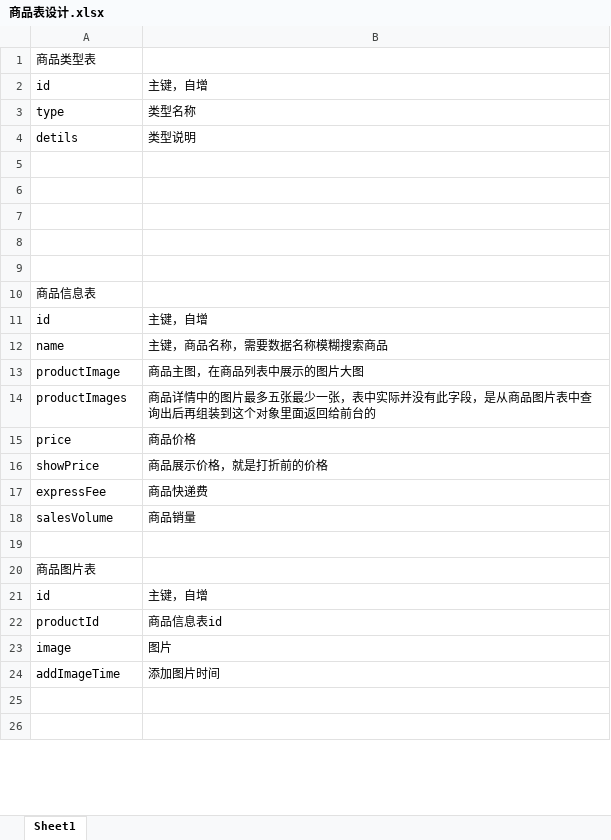
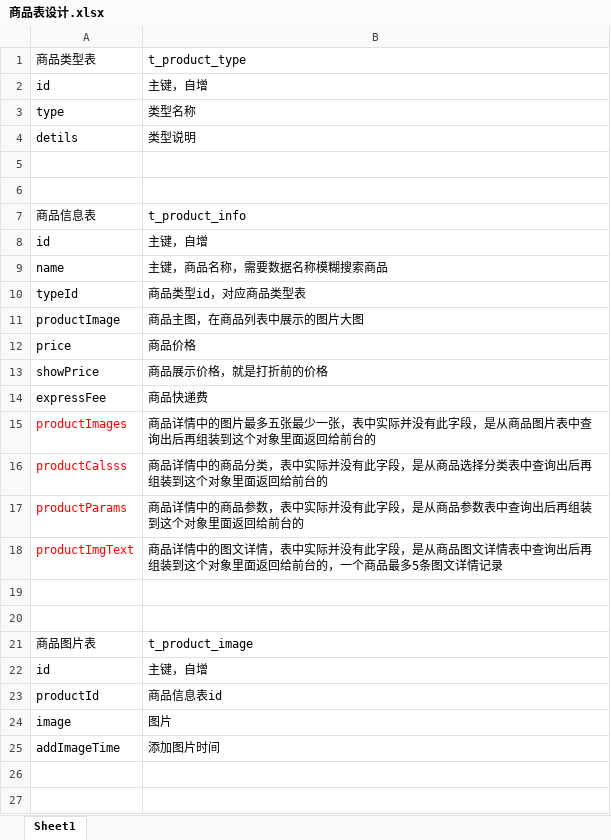
Before and after one commit to lllZLXlll/WeChatShop_Java, an Excel workbook: src/main/resources/商品表设计.xlsx, sheet Sheet1, drawn as a sheet; only a part is shown; values as stored, in another font and other column widths than the file's, no borders; removed rows and columns are numbered as before the commit, all else as after; the diff covers the shown part only; the diff names each change by its address in the sheet, - before the commit and + after, or states it on an @@ line.

Commit message:
修改表结构
修改表结构

```diff
--- a/src/main/resources/商品表设计.xlsx (sheet Sheet1)
+++ b/src/main/resources/商品表设计.xlsx (sheet Sheet1)
-B1: (empty)
+B1: t_product_type
-row 7: (empty)
-row 8: (empty)
-row 9: (empty)
-B7 (t_product_type): (empty)
+B7 (t_product_type): t_product_info
+row 10: typeId | 商品类型id，对应商品类型表
@@ row 18 moved to row 34: salesVolume @@
@@ row 14 moved to row 15: productImages @@
+row 16: productCalsss | 商品详情中的商品分类，表中实际并没有此字段，是从商品选择分类表中查询出后再组装到这个对象里面返回给前台的
+row 17: productParams | 商品详情中的商品参数，表中实际并没有此字段，是从商品参数表中查询出后再组装到这个对象里面返回给前台的
+row 18: productImgText | 商品详情中的图文详情，表中实际并没有此字段，是从商品图文详情表中查询出后再组装到这个对象里面返回给前台的，一个商品最多5条图文详情记录
+row 20: (empty)
-B21 (t_product_type): (empty)
+B21 (t_product_type): t_product_image
```
Also changed, not shown: 7 added rows, 4 removed rows and 4 edited cells elsewhere in this sheet.
